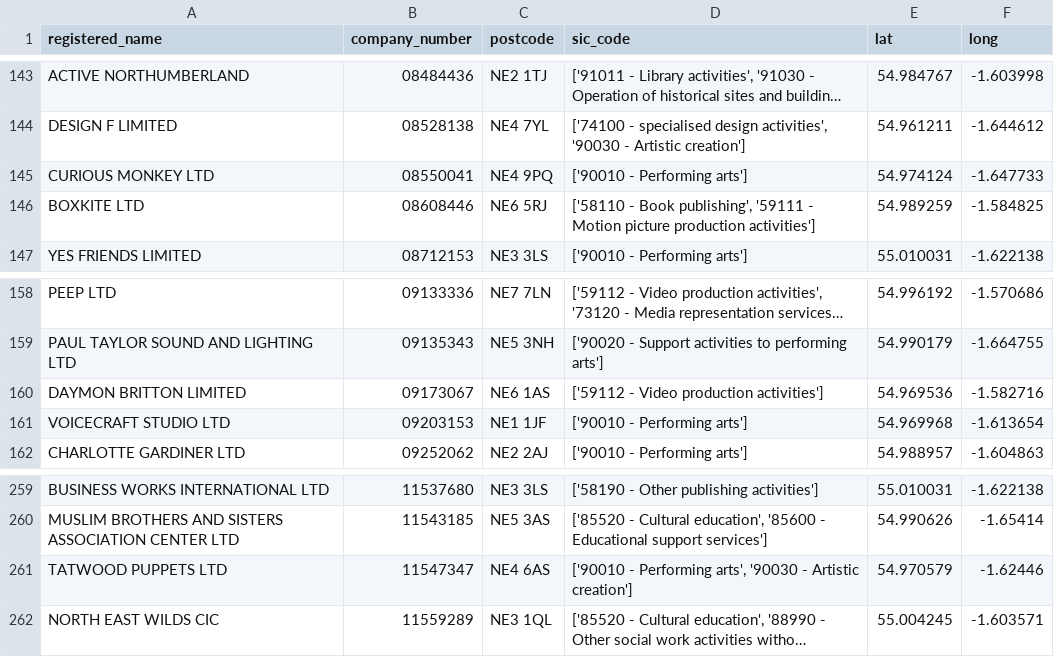
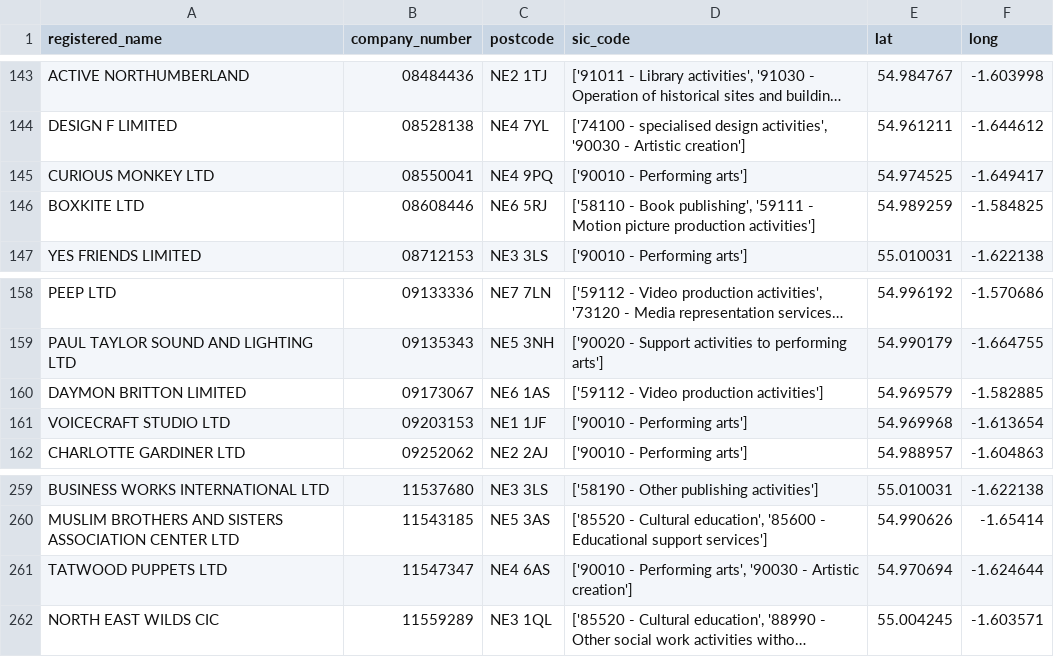
Before and after one commit to open-innovations/northumbria-culture-connect, a CSV file: src/data/companies-house/_data/list.csv, drawn as a sheet; only a part is shown, gaps mark what is left out; long unchanged cells end in …; the diff names each change by its address in the sheet, - before the commit and + after, or states it on an @@ line.

```diff
--- a/src/data/companies-house/_data/list.csv
+++ b/src/data/companies-house/_data/list.csv
-E145 (lat): 54.974124
+E145 (lat): 54.974525
-F145 (long): -1.647733
+F145 (long): -1.649417
-E160 (lat): 54.969536
+E160 (lat): 54.969579
-F160 (long): -1.582716
+F160 (long): -1.582885
-E261 (lat): 54.970579
+E261 (lat): 54.970694
-F261 (long): -1.62446
+F261 (long): -1.624644
```
Also changed, not shown: data/culture_landscape.csv, src/regional/culture-sector/_data/list.csv, 12 other files.
